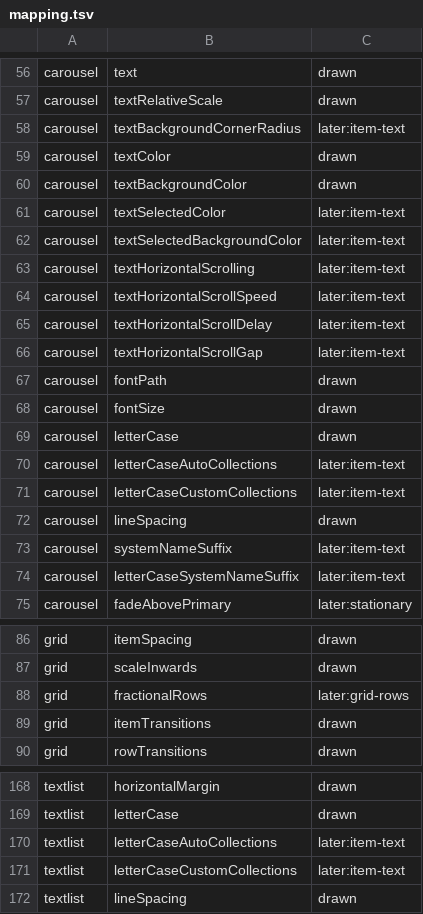
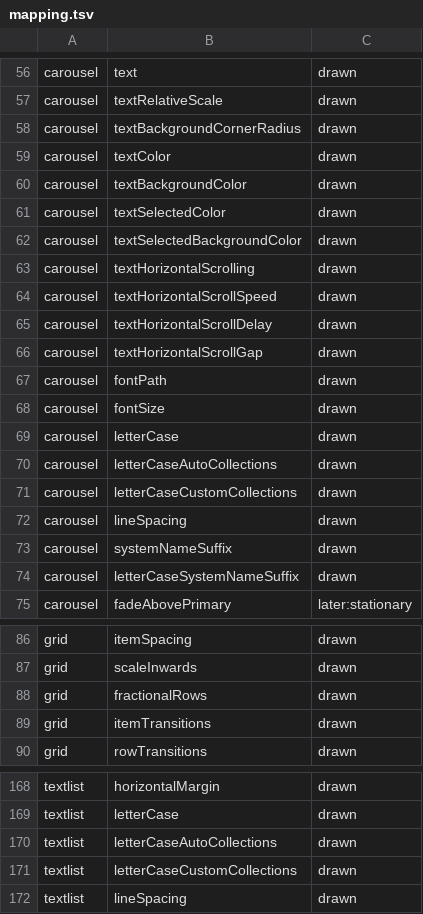
Before and after one commit to RedQuE3n/EmuSen, a TSV file: Frontend/esde/src/scene/mapping.tsv, drawn as a sheet; only a part is shown, gaps mark what is left out; the diff covers the shown part only.

Commit message:
The carousel's and grid's item texts are drawn, and a grid shows whole rows
Nineteen pairs of the mapping table move to drawn. The carousel's selected item takes textSelectedColor and
textSelectedBackgroundColor within one item of the centre, its text background takes textBackgroundCornerRadius,
and with textHorizontalScrolling every name of a carousel or grid is one line cut at its item's edge while the
selected one scrolls by the delay, speed and gap once the painter measures it wider than its item. Collections take
letterCaseAutoCollections and letterCaseCustomCollections in the system view, a custom collection listed as a folder
takes its own in the gamelist view, and a game's name is cased before its system suffix, which the carousel now adds
too and which keeps its own case. Capitalize lowers the rest of each word, bounded as Unicode word segmentation
bounds it. Each rule follows ES-DE 3.4.1's source (CarouselComponent, GridComponent, TextComponent, SystemView,
GamelistBase, Utils::String::toCapitalized).

A grid without fractionalRows is cut to its whole rows, as GridComponent::render clips; fractionalRows, the text
container's containerScrollSpeed and the datetime's lineSpacing are marked drawn, each with its mapping case.
EmuSen.Esde is 1.5 for the added QML properties.

```diff
--- a/Frontend/esde/src/scene/mapping.tsv
+++ b/Frontend/esde/src/scene/mapping.tsv
@@ -57,11 +57,11 @@ carousel	text	drawn
 carousel	textRelativeScale	drawn
-carousel	textBackgroundCornerRadius	later:item-text
+carousel	textBackgroundCornerRadius	drawn
 carousel	textColor	drawn
 carousel	textBackgroundColor	drawn
-carousel	textSelectedColor	later:item-text
-carousel	textSelectedBackgroundColor	later:item-text
-carousel	textHorizontalScrolling	later:item-text
-carousel	textHorizontalScrollSpeed	later:item-text
-carousel	textHorizontalScrollDelay	later:item-text
-carousel	textHorizontalScrollGap	later:item-text
+carousel	textSelectedColor	drawn
+carousel	textSelectedBackgroundColor	drawn
+carousel	textHorizontalScrolling	drawn
+carousel	textHorizontalScrollSpeed	drawn
+carousel	textHorizontalScrollDelay	drawn
+carousel	textHorizontalScrollGap	drawn
 carousel	fontPath	drawn
@@ -69,7 +69,7 @@ carousel	fontSize	drawn
 carousel	letterCase	drawn
-carousel	letterCaseAutoCollections	later:item-text
-carousel	letterCaseCustomCollections	later:item-text
+carousel	letterCaseAutoCollections	drawn
+carousel	letterCaseCustomCollections	drawn
 carousel	lineSpacing	drawn
-carousel	systemNameSuffix	later:item-text
-carousel	letterCaseSystemNameSuffix	later:item-text
+carousel	systemNameSuffix	drawn
+carousel	letterCaseSystemNameSuffix	drawn
 carousel	fadeAbovePrimary	later:stationary
@@ -87,3 +87,3 @@ grid	itemSpacing	drawn
 grid	scaleInwards	drawn
-grid	fractionalRows	later:grid-rows
+grid	fractionalRows	drawn
 grid	itemTransitions	drawn
@@ -169,4 +169,4 @@ textlist	horizontalMargin	drawn
 textlist	letterCase	drawn
-textlist	letterCaseAutoCollections	later:item-text
-textlist	letterCaseCustomCollections	later:item-text
+textlist	letterCaseAutoCollections	drawn
+textlist	letterCaseCustomCollections	drawn
 textlist	lineSpacing	drawn
```
Also changed, not shown: 8 edited cells elsewhere in this file, 21 other files.
